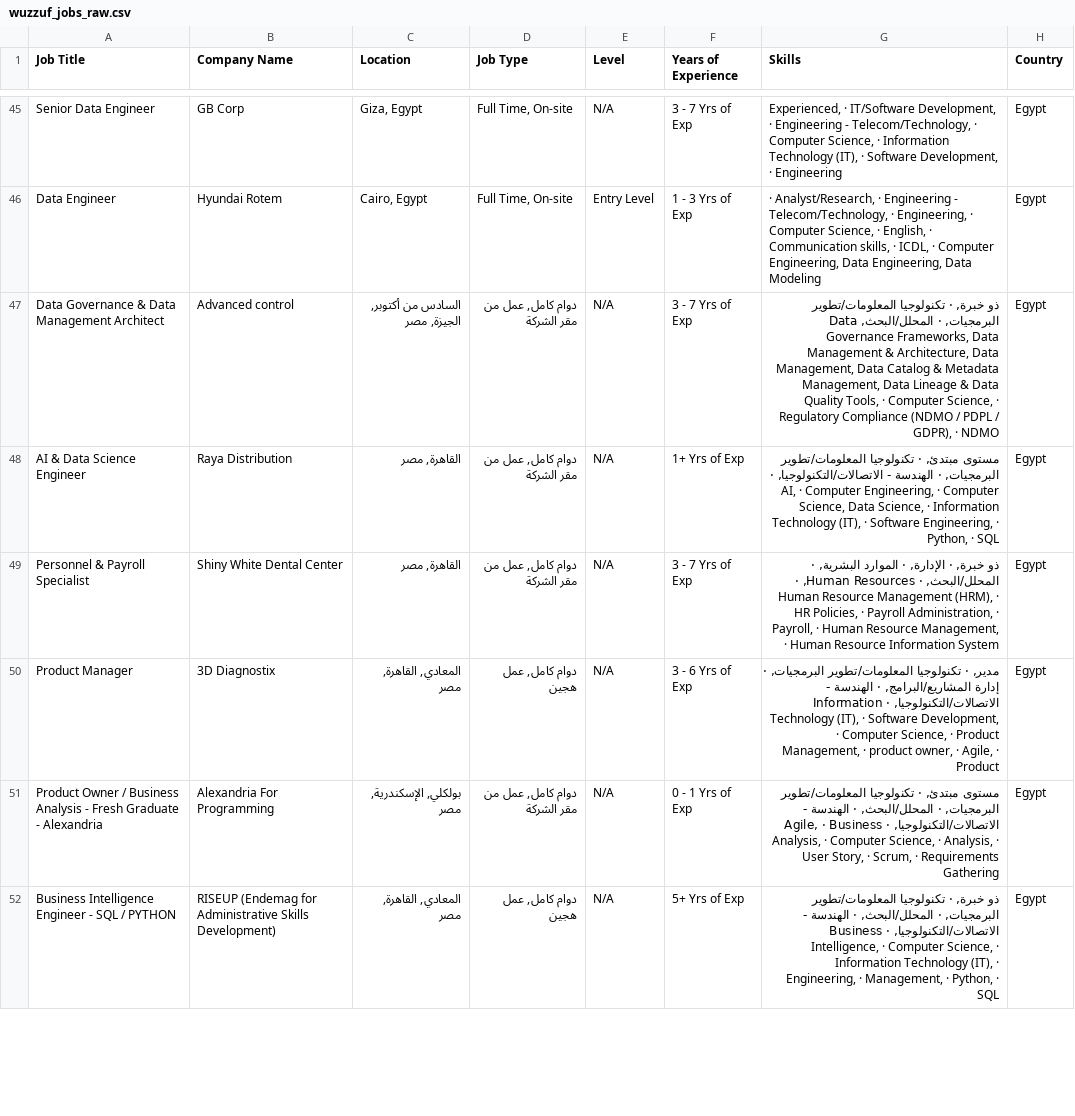
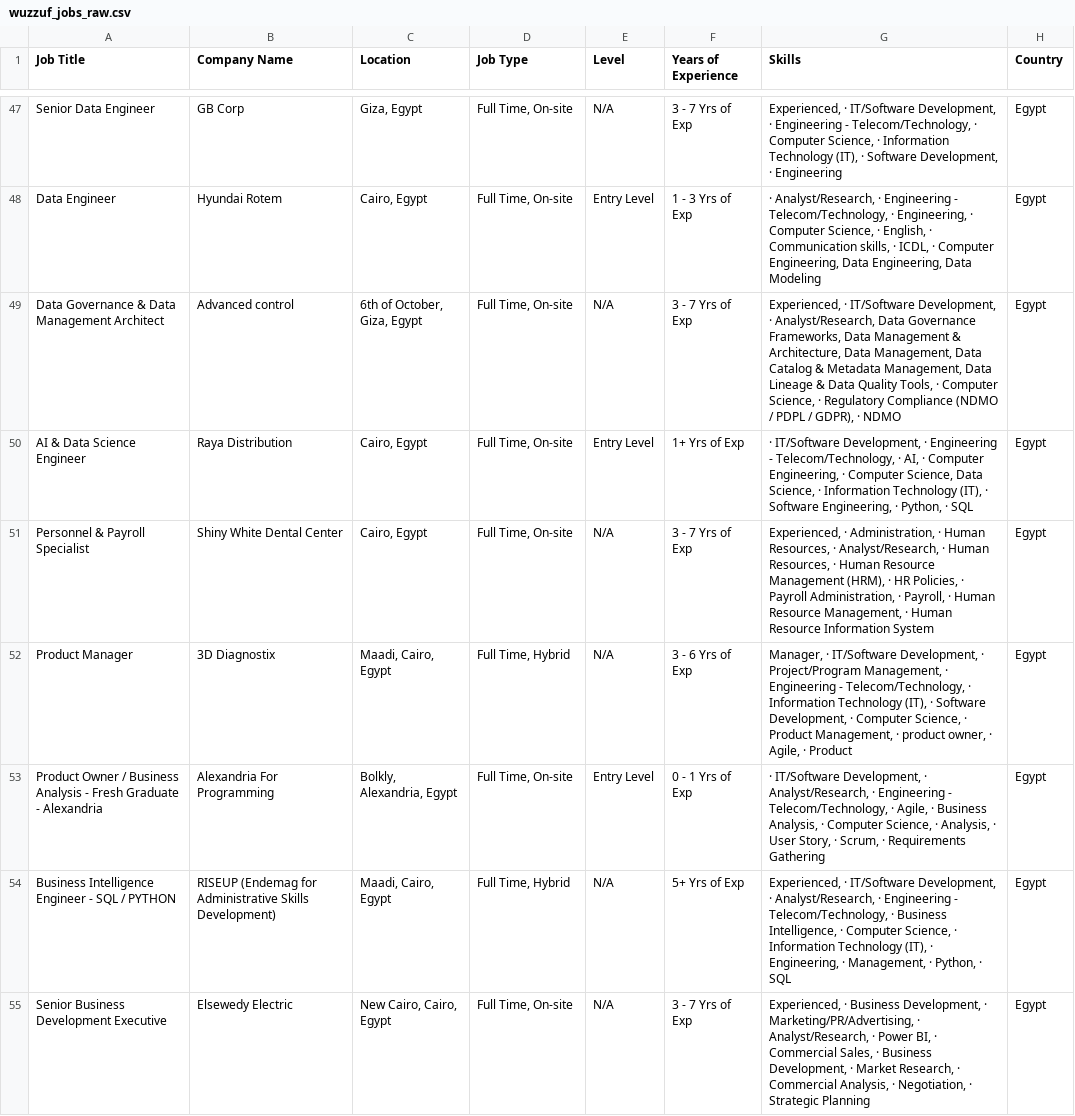
Before and after one commit to hazemtarek-mel/Wuzzuf-Job-Market, a CSV file: data/wuzzuf_jobs_raw.csv, drawn as a sheet; only a part is shown, gaps mark what is left out; the diff covers the shown part only.

```diff
--- a/data/wuzzuf_jobs_raw.csv
+++ b/data/wuzzuf_jobs_raw.csv
@@ -46,7 +48,8 @@ Senior Data Engineer,GB Corp,"Giza, Egypt","Full Time, On-site",N/A, 3 - 7 Yrs o
 Data Engineer,Hyundai Rotem,"Cairo, Egypt","Full Time, On-site",Entry Level, 1 - 3 Yrs of Exp,"· Analyst/Research, · Engineering - Telecom/Technology, · Engineering, · Computer Science, · English, · Communication skills, · ICDL, · Computer Engineering, Data Engineering, Data Modeling",Egypt
-Data Governance & Data Management Architect,Advanced control,"السادس من أكتوبر, الجيزة, مصر","دوام كامل, عمل من مقر الشركة",N/A, 3 - 7 Yrs of Exp,"ذو خبرة, · تكنولوجيا المعلومات/تطوير البرمجيات, · المحلل/البحث, Data Governance Frameworks, Data Management & Architecture, Data Management, Data Catalog & Metadata Management, Data Lineage & Data Quality Tools, · Computer Science, · Regulatory Compliance (NDMO / PDPL / GDPR), · NDMO",Egypt
-AI & Data Science Engineer,Raya Distribution,"القاهرة, مصر","دوام كامل, عمل من مقر الشركة",N/A, 1+ Yrs of Exp,"مستوى مبتدئ, · تكنولوجيا المعلومات/تطوير البرمجيات, · الهندسة - الاتصالات/التكنولوجيا, · AI, · Computer Engineering, · Computer Science, Data Science, · Information Technology (IT), · Software Engineering, · Python, · SQL",Egypt
-Personnel & Payroll Specialist,Shiny White Dental Center ,"القاهرة, مصر","دوام كامل, عمل من مقر الشركة",N/A, 3 - 7 Yrs of Exp,"ذو خبرة, · الإدارة, · الموارد البشرية, · المحلل/البحث, · Human Resources, · Human Resource Management (HRM), · HR Policies, · Payroll Administration, · Payroll, · Human Resource Management, · Human Resource Information System",Egypt
-Product Manager,3D Diagnostix,"المعادي, القاهرة, مصر","دوام كامل, عمل هجين",N/A, 3 - 6 Yrs of Exp,"مدير, · تكنولوجيا المعلومات/تطوير البرمجيات, · إدارة المشاريع/البرامج, · الهندسة - الاتصالات/التكنولوجيا, · Information Technology (IT), · Software Development, · Computer Science, · Product Management, · product owner, · Agile, · Product",Egypt
-Product Owner / Business Analysis - Fresh Graduate - Alexandria,Alexandria For Programming,"بولكلي, الإسكندرية, مصر","دوام كامل, عمل من مقر الشركة",N/A, 0 - 1 Yrs of Exp,"مستوى مبتدئ, · تكنولوجيا المعلومات/تطوير البرمجيات, · المحلل/البحث, · الهندسة - الاتصالات/التكنولوجيا, · Agile, · Business Analysis, · Computer Science, · Analysis, · User Story, · Scrum, · Requirements Gathering",Egypt
-Business Intelligence Engineer - SQL / PYTHON,RISEUP (Endemag for Administrative Skills Development),"المعادي, القاهرة, مصر","دوام كامل, عمل هجين",N/A, 5+ Yrs of Exp,"ذو خبرة, · تكنولوجيا المعلومات/تطوير البرمجيات, · المحلل/البحث, · الهندسة - الاتصالات/التكنولوجيا, · Business Intelligence, · Computer Science, · Information Technology (IT), · Engineering, · Management, · Python, · SQL",Egypt
+Data Governance & Data Management Architect,Advanced control,"6th of October, Giza, Egypt","Full Time, On-site",N/A, 3 - 7 Yrs of Exp,"Experienced, · IT/Software Development, · Analyst/Research, Data Governance Frameworks, Data Management & Architecture, Data Management, Data Catalog & Metadata Management, Data Lineage & Data Quality Tools, · Computer Science, · Regulatory Compliance (NDMO / PDPL / GDPR), · NDMO",Egypt
+AI & Data Science Engineer,Raya Distribution,"Cairo, Egypt","Full Time, On-site",Entry Level, 1+ Yrs of Exp,"· IT/Software Development, · Engineering - Telecom/Technology, · AI, · Computer Engineering, · Computer Science, Data Science, · Information Technology (IT), · Software Engineering, · Python, · SQL",Egypt
+Personnel & Payroll Specialist,Shiny White Dental Center ,"Cairo, Egypt","Full Time, On-site",N/A, 3 - 7 Yrs of Exp,"Experienced, · Administration, · Human Resources, · Analyst/Research, · Human Resources, · Human Resource Management (HRM), · HR Policies, · Payroll Administration, · Payroll, · Human Resource Management, · Human Resource Information System",Egypt
+Product Manager,3D Diagnostix,"Maadi, Cairo, Egypt","Full Time, Hybrid",N/A, 3 - 6 Yrs of Exp,"Manager, · IT/Software Development, · Project/Program Management, · Engineering - Telecom/Technology, · Information Technology (IT), · Software Development, · Computer Science, · Product Management, · product owner, · Agile, · Product",Egypt
+Product Owner / Business Analysis - Fresh Graduate - Alexandria,Alexandria For Programming,"Bolkly, Alexandria, Egypt","Full Time, On-site",Entry Level, 0 - 1 Yrs of Exp,"· IT/Software Development, · Analyst/Research, · Engineering - Telecom/Technology, · Agile, · Business Analysis, · Computer Science, · Analysis, · User Story, · Scrum, · Requirements Gathering",Egypt
+Business Intelligence Engineer - SQL / PYTHON,RISEUP (Endemag for Administrative Skills Development),"Maadi, Cairo, Egypt","Full Time, Hybrid",N/A, 5+ Yrs of Exp,"Experienced, · IT/Software Development, · Analyst/Research, · Engineering - Telecom/Technology, · Business Intelligence, · Computer Science, · Information Technology (IT), · Engineering, · Management, · Python, · SQL",Egypt
+Senior Business Development Executive,Elsewedy Electric,"New Cairo, Cairo, Egypt","Full Time, On-site",N/A, 3 - 7 Yrs of Exp,"Experienced, · Business Development, · Marketing/PR/Advertising, · Analyst/Research, · Power BI, · Commercial Sales, · Business Development, · Market Research, · Commercial Analysis, · Negotiation, · Strategic Planning",Egypt
```
Also changed, not shown: 4 added rows, 5 removed rows and 71 edited cells elsewhere in this file.
